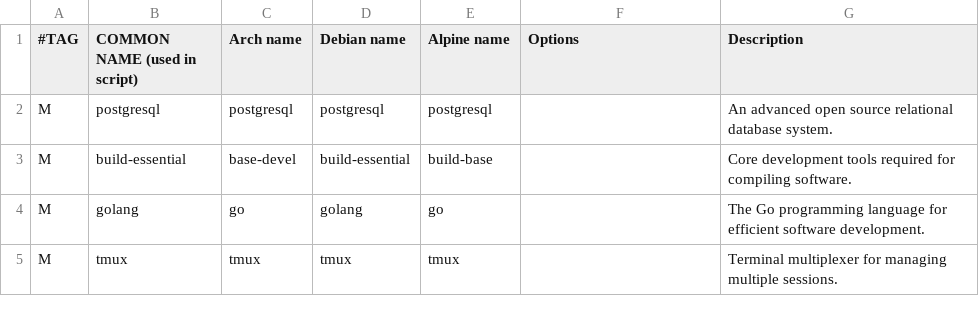
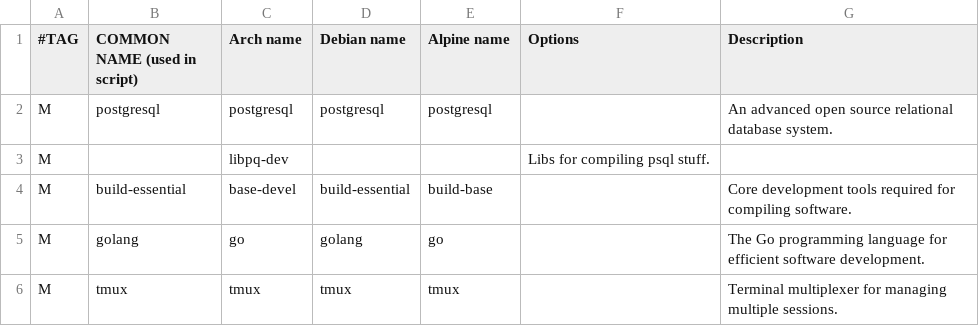
Before and after one commit to Arete-Innovations/TRAG, a CSV file: packages_server_common.csv, drawn as a sheet; only a part is shown; the diff names each change by its address in the sheet, - before the commit and + after, or states it on an @@ line.

Commit message:
Update packages_server_common.csv

```diff
--- a/packages_server_common.csv
+++ b/packages_server_common.csv
+row 3: M |  | libpq-dev |  |  | Libs for compiling psql stuff.
```
